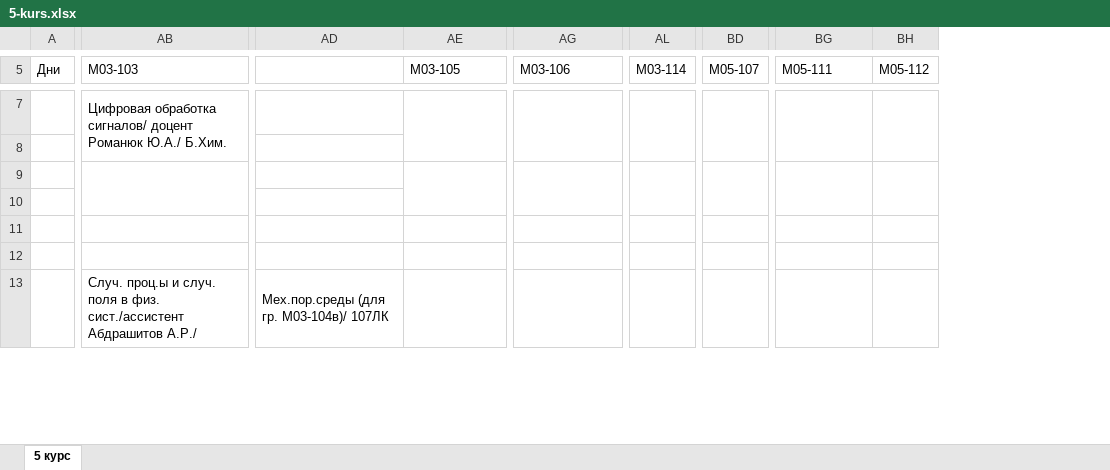
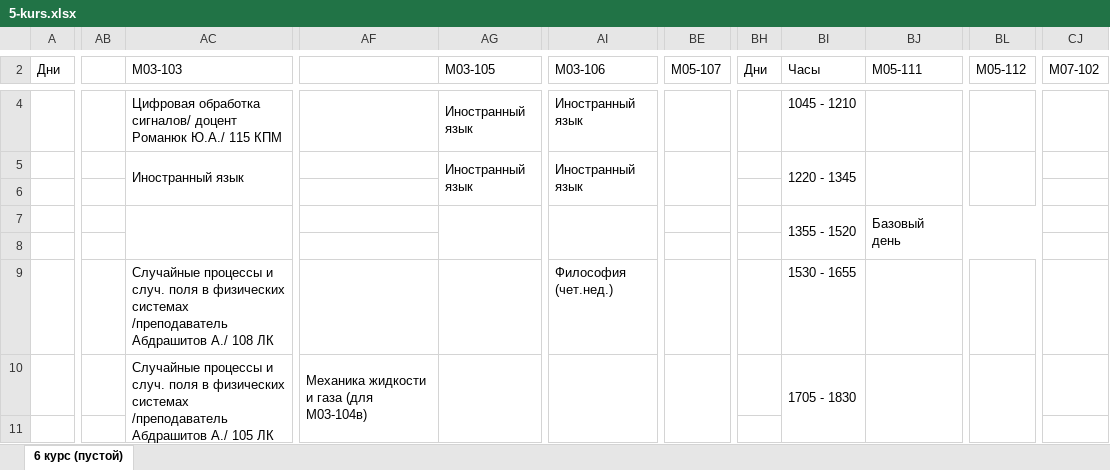
Before and after one commit to Claptar/Uni_help_bot, an Excel workbook: utils/process_timetable_files/timetable_files/semester/5-kurs.xlsx, sheet 6 курс (пустой), drawn as a sheet; only a part is shown, gaps mark what is left out; values as stored, in another font and other column widths than the file's, no cell formats; removed rows and columns are numbered as before the commit, all else as after; rows hold the shown columns only; the diff covers the shown part only; the diff names each change by its address in the sheet, - before the commit and + after, or states it on an @@ line.

```diff
--- a/utils/process_timetable_files/timetable_files/semester/5-kurs.xlsx (sheet 6 курс (пустой))
+++ b/utils/process_timetable_files/timetable_files/semester/5-kurs.xlsx (sheet 6 курс (пустой))
-sheet tab: 5 курс
+sheet tab: 6 курс (пустой)
+column AB, empty
-column AD, empty
+column AF, empty
-column AL (М03-114), empty
+column BH (Дни), empty
+column BI (Часы), row 4: 1045 - 1210
+column CJ (М07-102), empty
+AC2:AD2 merged
+BE2:BF2 merged
+BJ2:BK2 merged
+BL2:BM2 merged
-AC4 (М03-103): …Романюк Ю.А./ Б.Хим.
+AC4 (М03-103): …Романюк Ю.А./ 115 КПМ
-AB7:AB8 merged
+AC4:AD4 merged
-AG4 (М03-105): (empty)
+AG4 (М03-105): Иностранный язык
-AE7:AF8 merged
+AG4:AH4 merged
-AI4 (М03-106): (empty)
+AI4 (М03-106): Иностранный язык
-AG7:AG8 merged
-BD7:BD8 merged
+BE4:BF4 merged
-BG7:BG8 merged
+BJ4:BK4 merged
-BH7:BH8 merged
+BL4:BM4 merged
+row 5:  |  | Иностранный язык |  | Иностранный язык | Иностранный язык |  |  | 1220 - 1345
-row 9: (empty)
+row 7:  |  |  |  |  |  |  |  | 1355 - 1520 | Базовый день
-row 11: (empty)
+row 9:  |  | Случайные процессы и случ. поля в физических системах /преподаватель Абдрашитов А./ 108 ЛК |  |  | Философия (чет.нед.) |  |  | 1530 - 1655
+row 10:  |  | Случайные процессы и случ. поля в физических системах /преподаватель Абдрашитов А./ 105 ЛК | Механика жидкости и газа (для М03-104в) |  |  |  |  | 1705 - 1830
-row 13:  | Случ. проц.ы и случ. поля в физ. сист./ассистент Абдрашитов А.Р./ | Мех.пор.среды (для гр. М03-104в)/ 107ЛК
```
Also changed, not shown: 38 added rows, 37 removed rows, 6 added columns, 7 removed columns, 46 edited cells and merged cells elsewhere in this sheet, cell formats, utils/process_timetable_files/timetable_files/semester/1-kurs.xlsx, utils/process_timetable_files/timetable_files/semester/2-kurs.xlsx, 7 other files.
